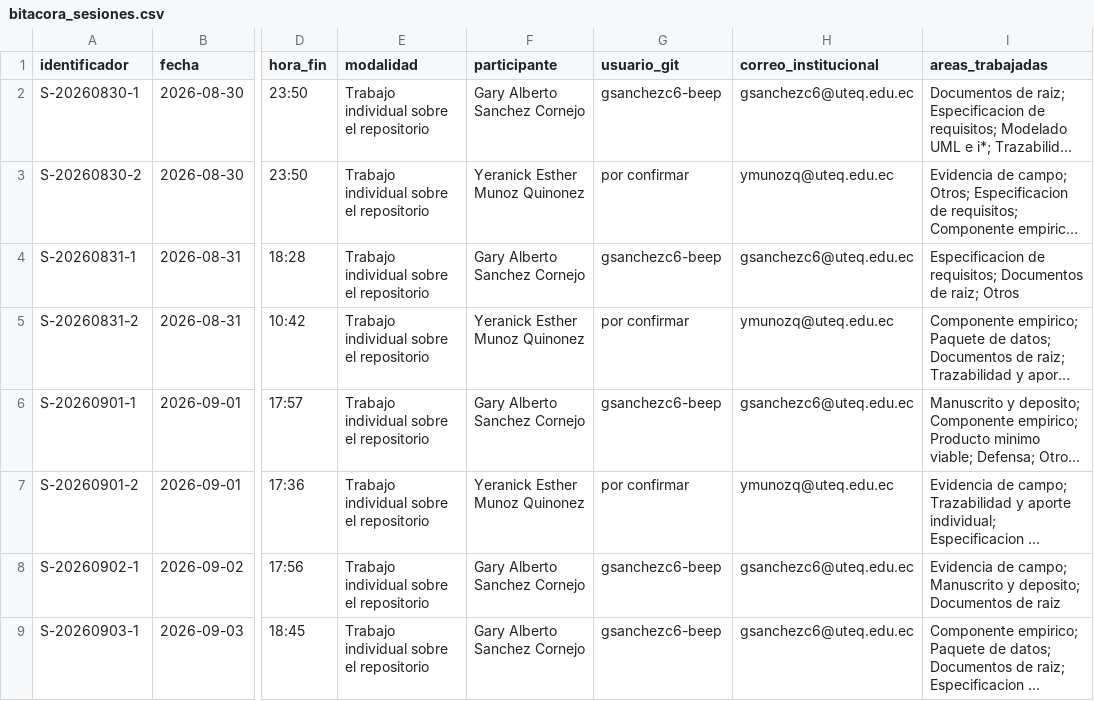
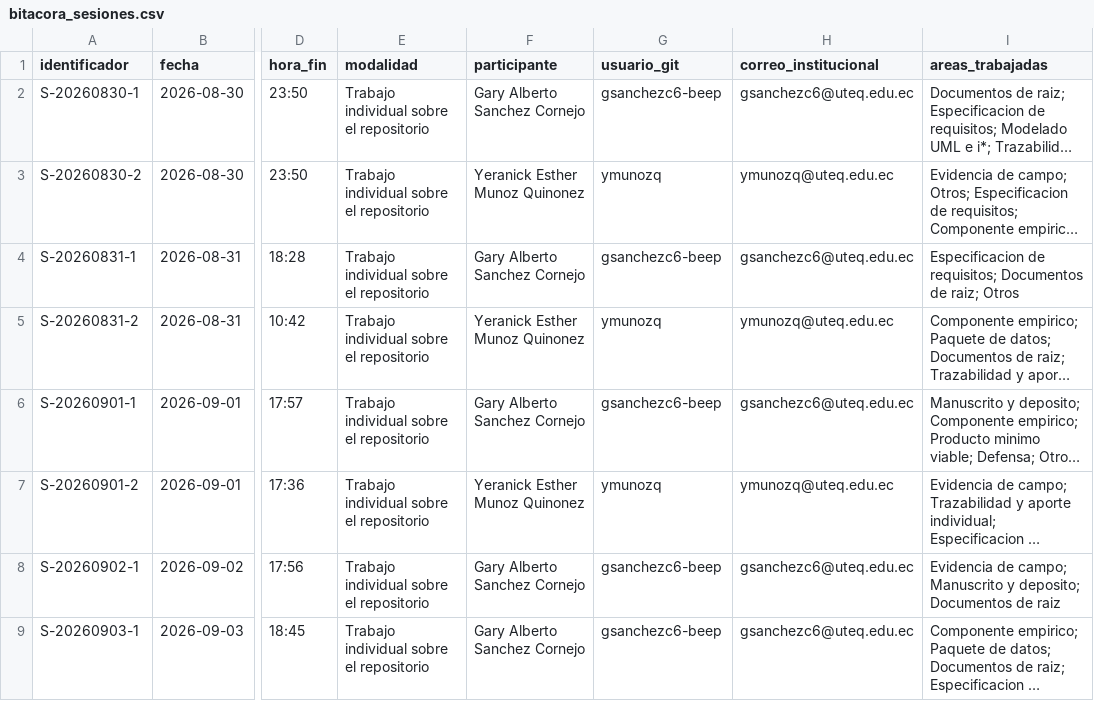
Before and after one commit to gsanchezc6-beep/SIGA_FGMMN_ISR401_AVANCE_2B, a CSV file: 10_Autoria/bitacora_sesiones.csv, drawn as a sheet; only a part is shown, gaps mark what is left out; long unchanged cells end in …; the diff covers the shown part only; the diff names each change by its address in the sheet, - before the commit and + after, or states it on an @@ line.

```diff
--- a/10_Autoria/bitacora_sesiones.csv
+++ b/10_Autoria/bitacora_sesiones.csv
-G3 (usuario_git): por confirmar
+G3 (usuario_git): ymunozq
-G5 (usuario_git): por confirmar
+G5 (usuario_git): ymunozq
-G7 (usuario_git): por confirmar
+G7 (usuario_git): ymunozq
```
Also changed, not shown: 2 added rows and 8 edited cells elsewhere in this file, 14 other files.
